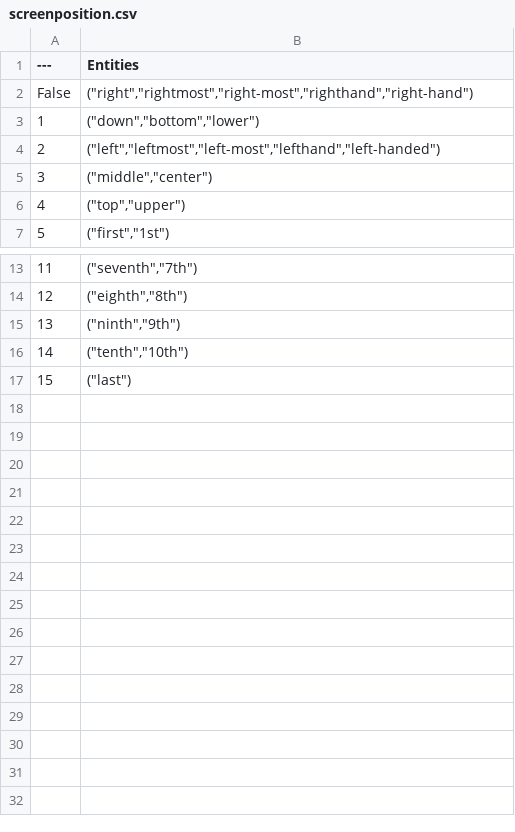
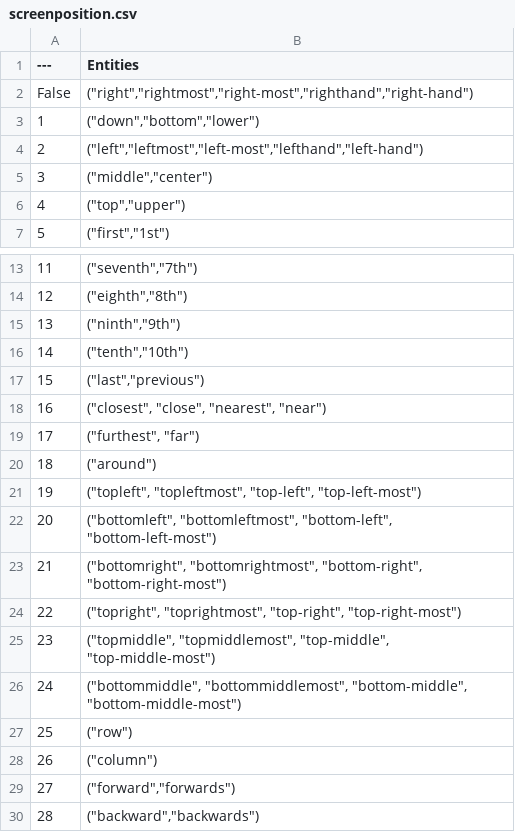
Before and after one commit to Glenn-v-W/nlp-ue4, a CSV file: Content/Entities/screenposition.csv, drawn as a sheet; only a part is shown, gaps mark what is left out.

```diff
--- a/Content/Entities/screenposition.csv
+++ b/Content/Entities/screenposition.csv
@@ -3,3 +3,3 @@ False,"(""right"",""rightmost"",""right-most"",""righthand"",""right-hand"")"
 1,"(""down"",""bottom"",""lower"")"
-2,"(""left"",""leftmost"",""left-most"",""lefthand"",""left-handed"")"
+2,"(""left"",""leftmost"",""left-most"",""lefthand"",""left-hand"")"
 3,"(""middle"",""center"")"
@@ -16,2 +16,15 @@ False,"(""right"",""rightmost"",""right-most"",""righthand"",""right-hand"")"
 14,"(""tenth"",""10th"")"
-15,"(""last"")"
+15,"(""last"",""previous"")"
+16,"(""closest"", ""close"", ""nearest"", ""near"")"
+17,"(""furthest"", ""far"")"
+18,"(""around"")"
+19,"(""topleft"", ""topleftmost"", ""top-left"", ""top-left-most"")"
+20,"(""bottomleft"", ""bottomleftmost"", ""bottom-left"", ""bottom-left-most"")"
+21,"(""bottomright"", ""bottomrightmost"", ""bottom-right"", ""bottom-right-most"")"
+22,"(""topright"", ""toprightmost"", ""top-right"", ""top-right-most"")"
+23,"(""topmiddle"", ""topmiddlemost"", ""top-middle"", ""top-middle-most"")"
+24,"(""bottommiddle"", ""bottommiddlemost"", ""bottom-middle"", ""bottom-middle-most"")"
+25,"(""row"")"
+26,"(""column"")"
+27,"(""forward"",""forwards"")"
+28,"(""backward"",""backwards"")"
```
Also changed, not shown: Content/Entities/attributes.csv, Content/Entities/objects.csv, 3 other files.
